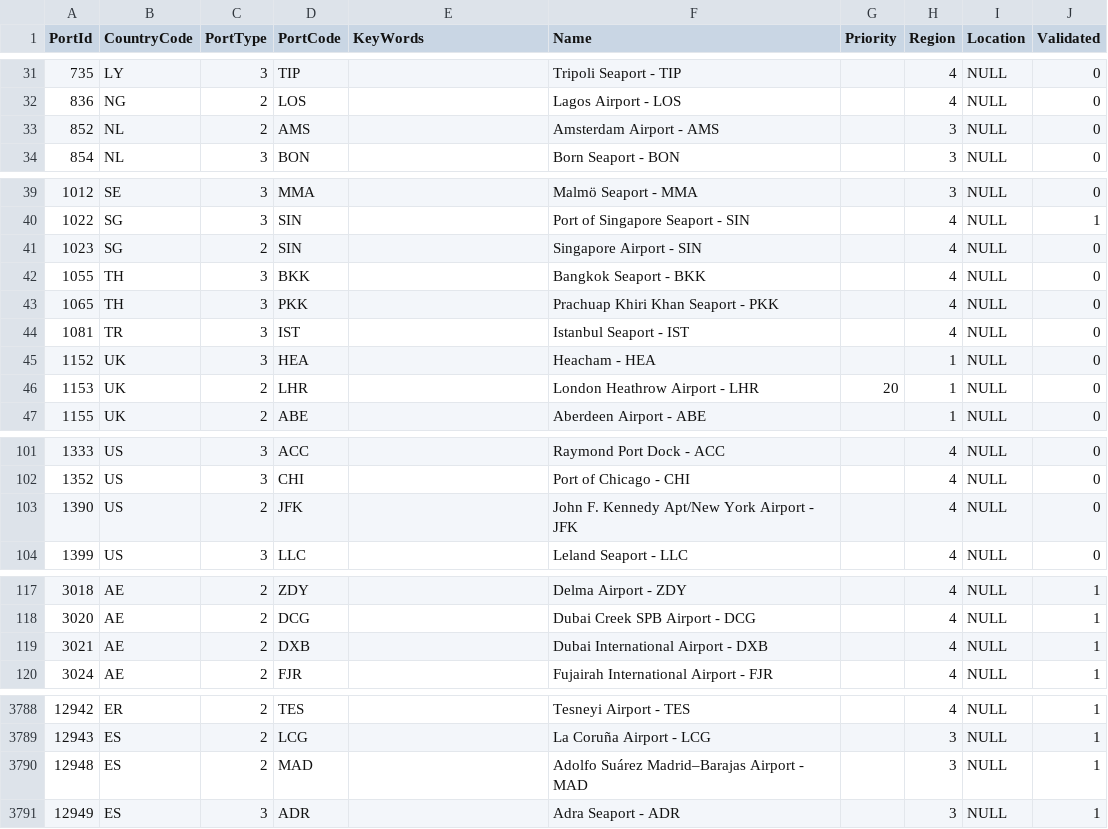
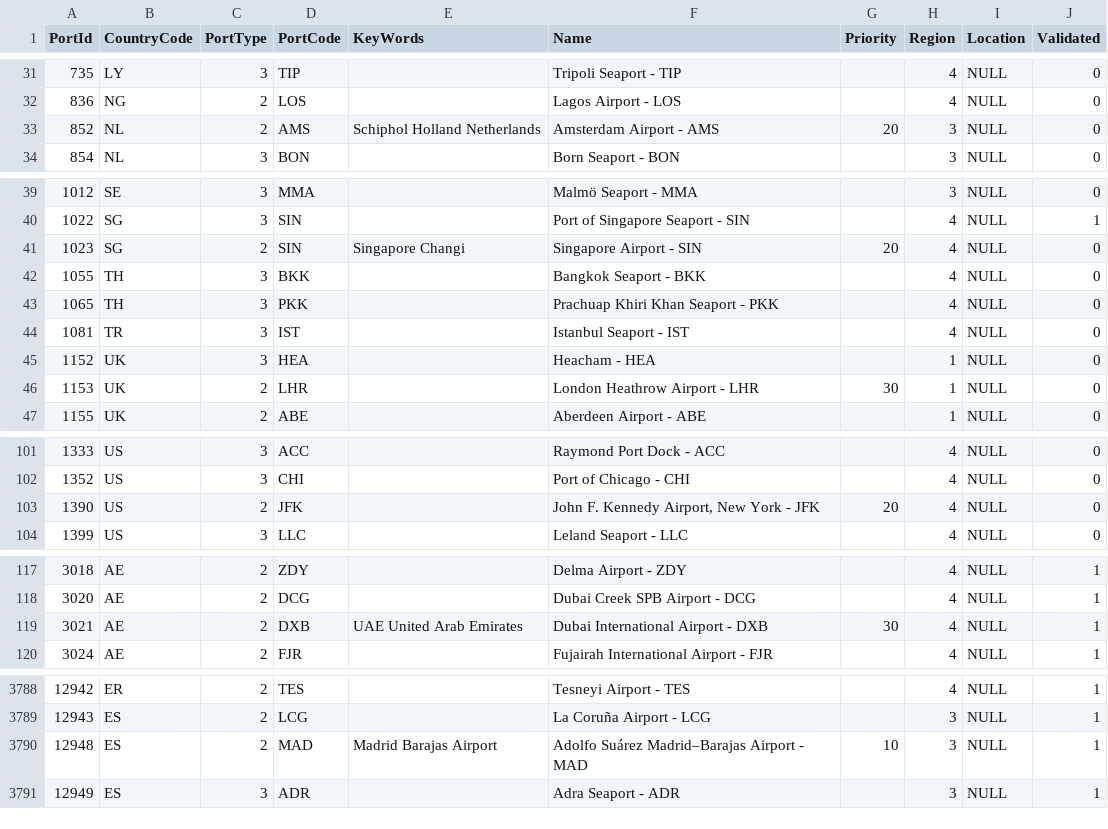
Before and after one commit to hmrc/gform-frontend, a CSV file: conf/lookup/BCD-Port.csv, drawn as a sheet; only a part is shown, gaps mark what is left out; the diff covers the shown part only.

```diff
--- a/conf/lookup/BCD-Port.csv
+++ b/conf/lookup/BCD-Port.csv
@@ -32,3 +32,3 @@ PortId,CountryCode,PortType,PortCode,KeyWords,Name,Priority,Region,Location,Vali
 836,NG,2,LOS,,Lagos Airport - LOS,,4,NULL,0
-852,NL,2,AMS,,Amsterdam Airport - AMS,,3,NULL,0
+852,NL,2,AMS,Schiphol Holland Netherlands,Amsterdam Airport - AMS,20,3,NULL,0
 854,NL,3,BON,,Born Seaport - BON,,3,NULL,0
@@ -40,3 +40,3 @@ PortId,CountryCode,PortType,PortCode,KeyWords,Name,Priority,Region,Location,Vali
 1022,SG,3,SIN,,Port of Singapore Seaport - SIN,,4,NULL,1
-1023,SG,2,SIN,,Singapore Airport - SIN,,4,NULL,0
+1023,SG,2,SIN,Singapore Changi,Singapore Airport - SIN,20,4,NULL,0
 1055,TH,3,BKK,,Bangkok Seaport - BKK,,4,NULL,0
@@ -45,3 +45,3 @@ PortId,CountryCode,PortType,PortCode,KeyWords,Name,Priority,Region,Location,Vali
 1152,UK,3,HEA,,Heacham - HEA,,1,NULL,0
-1153,UK,2,LHR,,London Heathrow Airport - LHR,20,1,NULL,0
+1153,UK,2,LHR,,London Heathrow Airport - LHR,30,1,NULL,0
 1155,UK,2,ABE,,Aberdeen Airport - ABE,,1,NULL,0
@@ -102,3 +102,3 @@ PortId,CountryCode,PortType,PortCode,KeyWords,Name,Priority,Region,Location,Vali
 1352,US,3,CHI,,Port of Chicago - CHI,,4,NULL,0
-1390,US,2,JFK,,John F. Kennedy Apt/New York Airport - JFK,,4,NULL,0
+1390,US,2,JFK,,"John F. Kennedy Airport, New York - JFK",20,4,NULL,0
 1399,US,3,LLC,,Leland Seaport - LLC,,4,NULL,0
@@ -118,3 +118,3 @@ PortId,CountryCode,PortType,PortCode,KeyWords,Name,Priority,Region,Location,Vali
 3020,AE,2,DCG,,Dubai Creek SPB Airport - DCG,,4,NULL,1
-3021,AE,2,DXB,,Dubai International Airport - DXB,,4,NULL,1
+3021,AE,2,DXB,UAE United Arab Emirates,Dubai International Airport - DXB,30,4,NULL,1
 3024,AE,2,FJR,,Fujairah International Airport - FJR,,4,NULL,1
@@ -3789,3 +3789,3 @@ PortId,CountryCode,PortType,PortCode,KeyWords,Name,Priority,Region,Location,Vali
 12943,ES,2,LCG,,La Coruña Airport - LCG,,3,NULL,1
-12948,ES,2,MAD,,Adolfo Suárez Madrid–Barajas Airport - MAD,,3,NULL,1
+12948,ES,2,MAD,Madrid Barajas Airport,Adolfo Suárez Madrid–Barajas Airport - MAD,10,3,NULL,1
 12949,ES,3,ADR,,Adra Seaport - ADR,,3,NULL,1
```
Also changed, not shown: 27 edited cells elsewhere in this file, conf/lookup/BCD-Country.csv, conf/lookup/BCD-Currency.csv.
